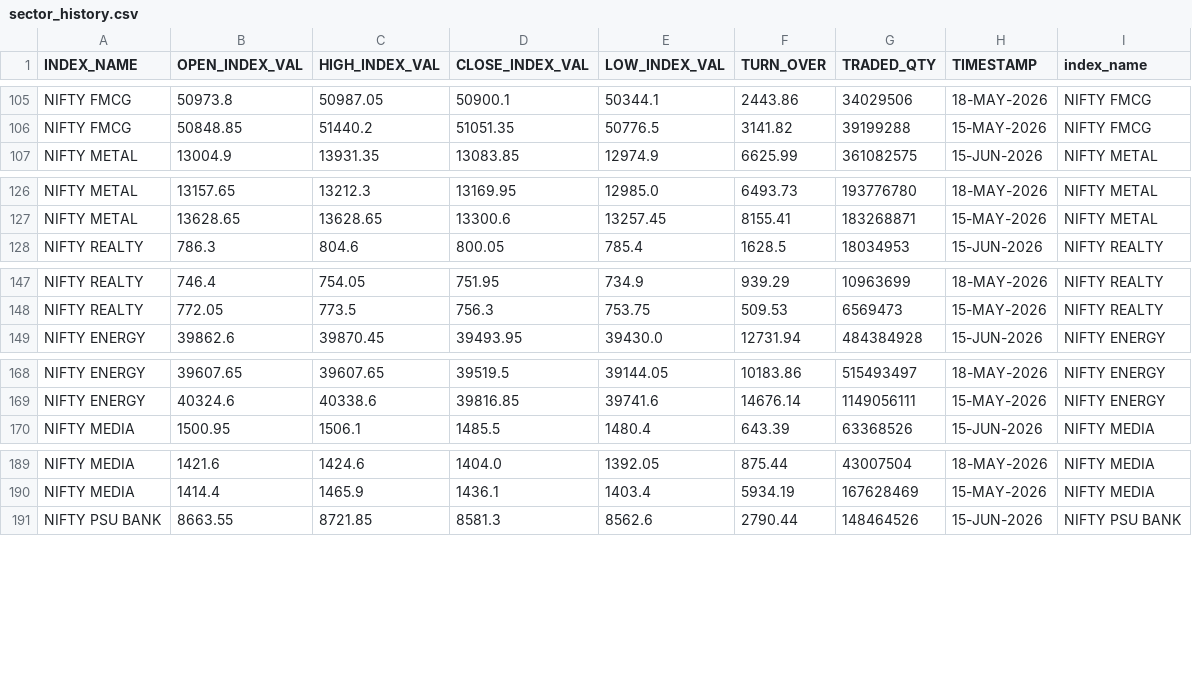
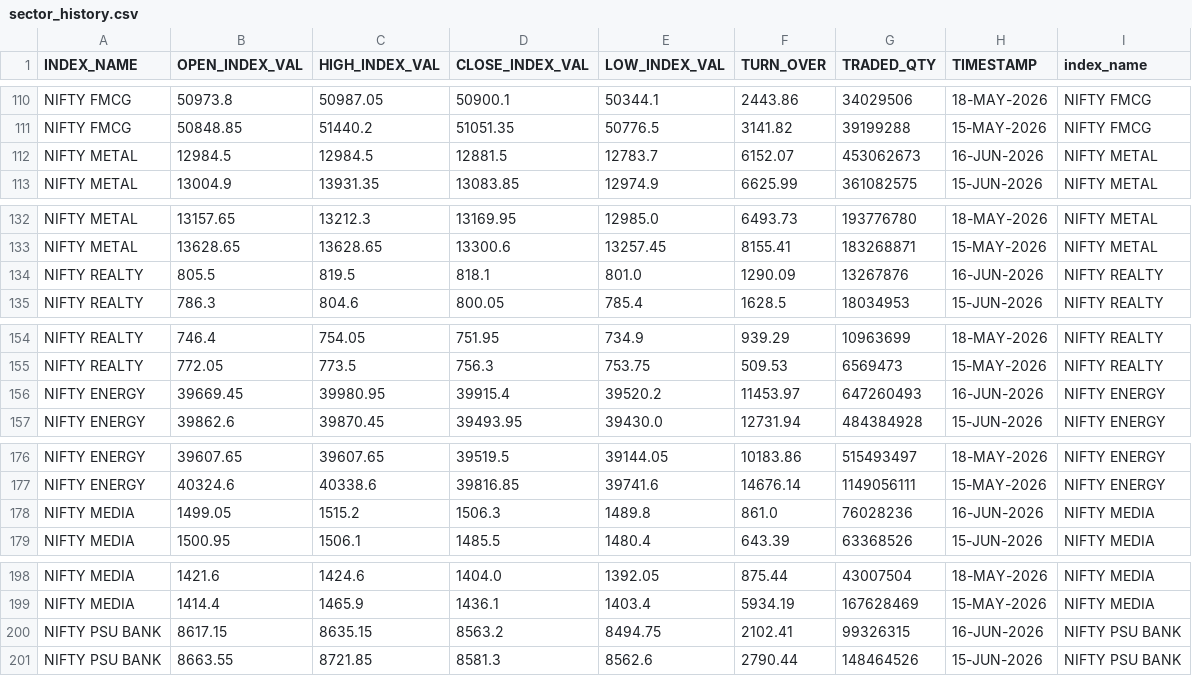
Before and after one commit to Aruj-Singh/nse-dashboard, a CSV file: data/sector_history.csv, drawn as a sheet; only a part is shown, gaps mark what is left out; the diff covers the shown part only; the diff names each change by its address in the sheet, - before the commit and + after, or states it on an @@ line.

```diff
--- a/data/sector_history.csv
+++ b/data/sector_history.csv
+row 112: NIFTY METAL | 12984.5 | 12984.5 | 12881.5 | 12783.7 | 6152.07 | 453062673 | 16-JUN-2026 | NIFTY METAL
+row 134: NIFTY REALTY | 805.5 | 819.5 | 818.1 | 801.0 | 1290.09 | 13267876 | 16-JUN-2026 | NIFTY REALTY
+row 156: NIFTY ENERGY | 39669.45 | 39980.95 | 39915.4 | 39520.2 | 11453.97 | 647260493 | 16-JUN-2026 | NIFTY ENERGY
+row 178: NIFTY MEDIA | 1499.05 | 1515.2 | 1506.3 | 1489.8 | 861.0 | 76028236 | 16-JUN-2026 | NIFTY MEDIA
+row 200: NIFTY PSU BANK | 8617.15 | 8635.15 | 8563.2 | 8494.75 | 2102.41 | 99326315 | 16-JUN-2026 | NIFTY PSU BANK
```
Also changed, not shown: 10 added rows elsewhere in this file, data/block_deals.csv, data/bulk_deals.csv, 13 other files.
